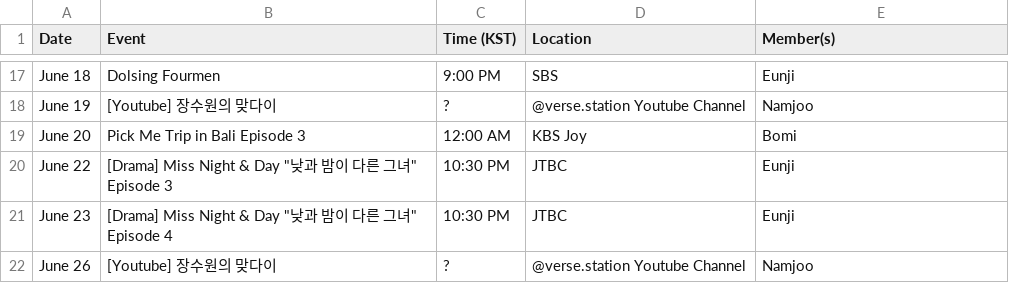
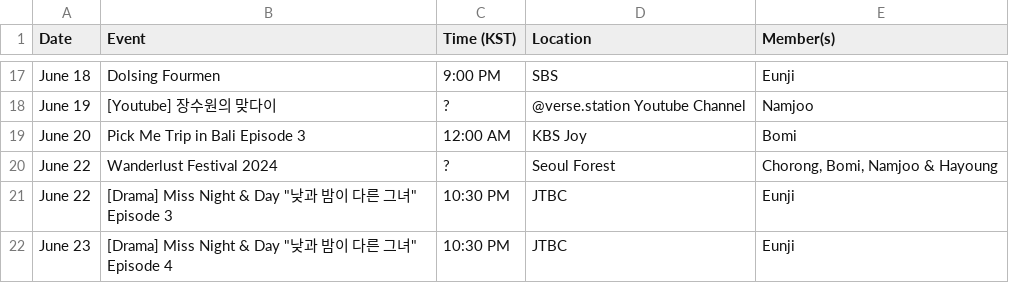
Before and after one commit to lazypandasite/mkdocs-lazypandasite, a CSV file: docs/apink_schedule/current_data.csv, drawn as a sheet; only a part is shown, gaps mark what is left out; the shorter side is filled out with more unchanged rows; the diff names each change by its address in the sheet, - before the commit and + after, or states it on an @@ line.

Commit message:
+ 4pink festival

```diff
--- a/docs/apink_schedule/current_data.csv
+++ b/docs/apink_schedule/current_data.csv
+row 20: June 22 | Wanderlust Festival 2024 | ? | Seoul Forest | Chorong, Bomi, Namjoo & Hayoung
```
Also changed, not shown: 2 other files.
